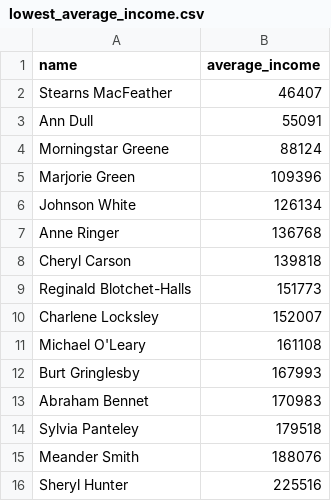
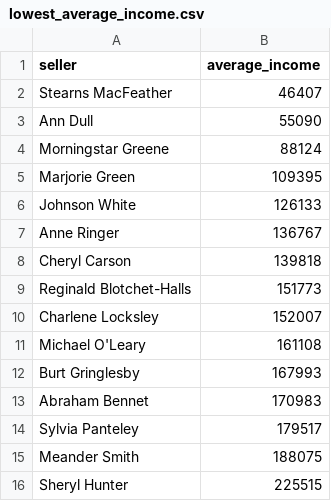
Before and after one commit to serezhabespalov/data-analytics-project-92, a CSV file: lowest_average_income.csv, drawn as a sheet.

Commit message:
Update lowest_average_income.csv

```diff
--- a/lowest_average_income.csv
+++ b/lowest_average_income.csv
@@ -1,8 +1,8 @@
-"name","average_income"
+"seller","average_income"
 Stearns MacFeather,46407
-Ann Dull,55091
+Ann Dull,55090
 Morningstar Greene,88124
-Marjorie Green,109396
-Johnson White,126134
-Anne Ringer,136768
+Marjorie Green,109395
+Johnson White,126133
+Anne Ringer,136767
 Cheryl Carson,139818
@@ -13,4 +13,4 @@ Burt Gringlesby,167993
 Abraham Bennet,170983
-Sylvia Panteley,179518
-Meander Smith,188076
-Sheryl Hunter,225516
+Sylvia Panteley,179517
+Meander Smith,188075
+Sheryl Hunter,225515
```
